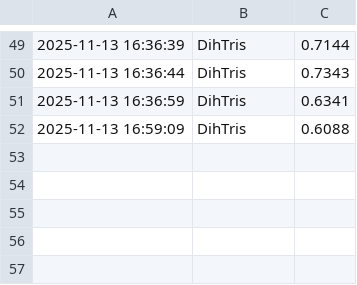
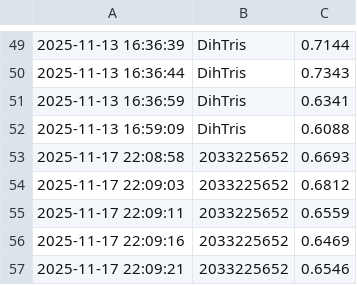
Before and after one commit to toine1234/System_FaceID, a CSV file: logs/attendance_log.csv, drawn as a sheet; only a part is shown, gaps mark what is left out; the diff names each change by its address in the sheet, - before the commit and + after, or states it on an @@ line.

```diff
--- a/logs/attendance_log.csv
+++ b/logs/attendance_log.csv
+row 53: 2025-11-17 22:08:58 | 2033225652 | 0.6693
+row 54: 2025-11-17 22:09:03 | 2033225652 | 0.6812
+row 55: 2025-11-17 22:09:11 | 2033225652 | 0.6559
+row 56: 2025-11-17 22:09:16 | 2033225652 | 0.6469
+row 57: 2025-11-17 22:09:21 | 2033225652 | 0.6546
```
Also changed, not shown: 15 other files.
